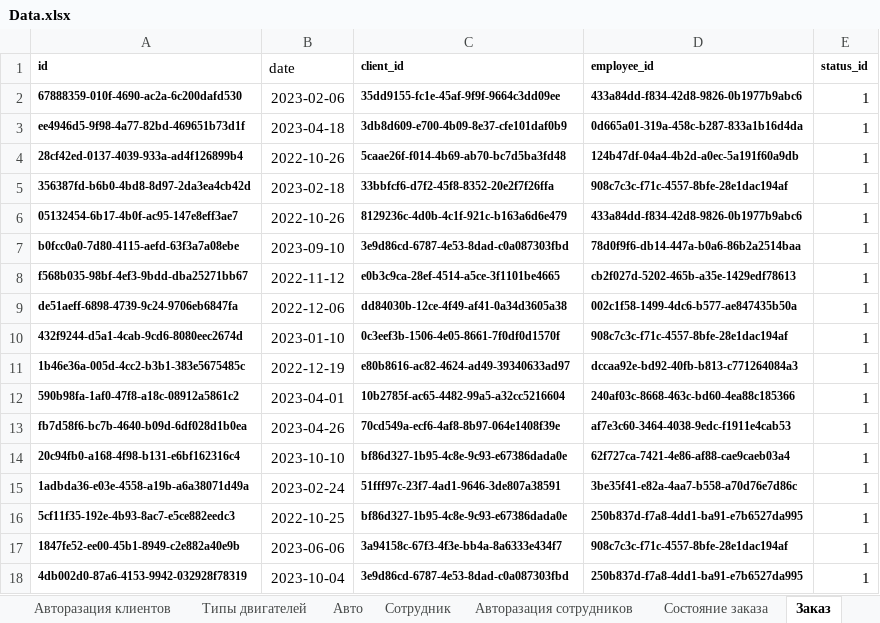
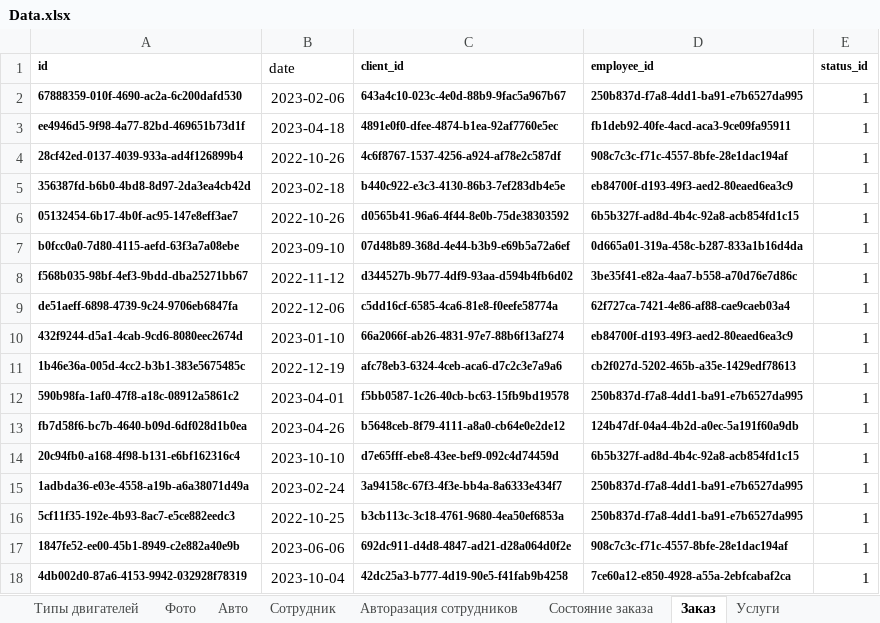
Before and after one commit to Citizen-code/CourseWork, an Excel workbook: Database/Data.xlsx, sheet Заказ, drawn as a sheet; only a part is shown; values as stored, in another font and other column widths than the file's, no borders; the diff covers the shown part only; the diff names each change by its address in the sheet, - before the commit and + after, or states it on an @@ line.

```diff
--- a/Database/Data.xlsx (sheet Заказ)
+++ b/Database/Data.xlsx (sheet Заказ)
+sheet tab: Фото
-C2 (client_id): 35dd9155-fc1e-45af-9f9f-9664c3dd09ee
+C2 (client_id): 643a4c10-023c-4e0d-88b9-9fac5a967b67
-D2 (employee_id): 433a84dd-f834-42d8-9826-0b1977b9abc6
+D2 (employee_id): 250b837d-f7a8-4dd1-ba91-e7b6527da995
-C3 (client_id): 3db8d609-e700-4b09-8e37-cfe101daf0b9
+C3 (client_id): 4891e0f0-dfee-4874-b1ea-92af7760e5ec
-D3 (employee_id): 0d665a01-319a-458c-b287-833a1b16d4da
+D3 (employee_id): fb1deb92-40fe-4acd-aca3-9ce09fa95911
-C4 (client_id): 5caae26f-f014-4b69-ab70-bc7d5ba3fd48
+C4 (client_id): 4c6f8767-1537-4256-a924-af78e2c587df
-D4 (employee_id): 124b47df-04a4-4b2d-a0ec-5a191f60a9db
+D4 (employee_id): 908c7c3c-f71c-4557-8bfe-28e1dac194af
-C5 (client_id): 33bbfcf6-d7f2-45f8-8352-20e2f7f26ffa
+C5 (client_id): b440c922-e3c3-4130-86b3-7ef283db4e5e
-D5 (employee_id): 908c7c3c-f71c-4557-8bfe-28e1dac194af
+D5 (employee_id): eb84700f-d193-49f3-aed2-80eaed6ea3c9
-C6 (client_id): 8129236c-4d0b-4c1f-921c-b163a6d6e479
+C6 (client_id): d0565b41-96a6-4f44-8e0b-75de38303592
-D6 (employee_id): 433a84dd-f834-42d8-9826-0b1977b9abc6
+D6 (employee_id): 6b5b327f-ad8d-4b4c-92a8-acb854fd1c15
-C7 (client_id): 3e9d86cd-6787-4e53-8dad-c0a087303fbd
+C7 (client_id): 07d48b89-368d-4e44-b3b9-e69b5a72a6ef
-D7 (employee_id): 78d0f9f6-db14-447a-b0a6-86b2a2514baa
+D7 (employee_id): 0d665a01-319a-458c-b287-833a1b16d4da
-C8 (client_id): e0b3c9ca-28ef-4514-a5ce-3f1101be4665
+C8 (client_id): d344527b-9b77-4df9-93aa-d594b4fb6d02
-D8 (employee_id): cb2f027d-5202-465b-a35e-1429edf78613
+D8 (employee_id): 3be35f41-e82a-4aa7-b558-a70d76e7d86c
-C9 (client_id): dd84030b-12ce-4f49-af41-0a34d3605a38
+C9 (client_id): c5dd16cf-6585-4ca6-81e8-f0eefe58774a
-D9 (employee_id): 002c1f58-1499-4dc6-b577-ae847435b50a
+D9 (employee_id): 62f727ca-7421-4e86-af88-cae9caeb03a4
-C10 (client_id): 0c3eef3b-1506-4e05-8661-7f0df0d1570f
+C10 (client_id): 66a2066f-ab26-4831-97e7-88b6f13af274
-D10 (employee_id): 908c7c3c-f71c-4557-8bfe-28e1dac194af
+D10 (employee_id): eb84700f-d193-49f3-aed2-80eaed6ea3c9
-C11 (client_id): e80b8616-ac82-4624-ad49-39340633ad97
+C11 (client_id): afc78eb3-6324-4ceb-aca6-d7c2c3e7a9a6
-D11 (employee_id): dccaa92e-bd92-40fb-b813-c771264084a3
+D11 (employee_id): cb2f027d-5202-465b-a35e-1429edf78613
-C12 (client_id): 10b2785f-ac65-4482-99a5-a32cc5216604
+C12 (client_id): f5bb0587-1c26-40cb-bc63-15fb9bd19578
-D12 (employee_id): 240af03c-8668-463c-bd60-4ea88c185366
+D12 (employee_id): 250b837d-f7a8-4dd1-ba91-e7b6527da995
-C13 (client_id): 70cd549a-ecf6-4af8-8b97-064e1408f39e
+C13 (client_id): b5648ceb-8f79-4111-a8a0-cb64e0e2de12
-D13 (employee_id): af7e3c60-3464-4038-9edc-f1911e4cab53
+D13 (employee_id): 124b47df-04a4-4b2d-a0ec-5a191f60a9db
-C14 (client_id): bf86d327-1b95-4c8e-9c93-e67386dada0e
+C14 (client_id): d7e65fff-ebe8-43ee-bef9-092c4d74459d
-D14 (employee_id): 62f727ca-7421-4e86-af88-cae9caeb03a4
+D14 (employee_id): 6b5b327f-ad8d-4b4c-92a8-acb854fd1c15
-C15 (client_id): 51fff97c-23f7-4ad1-9646-3de807a38591
+C15 (client_id): 3a94158c-67f3-4f3e-bb4a-8a6333e434f7
-D15 (employee_id): 3be35f41-e82a-4aa7-b558-a70d76e7d86c
+D15 (employee_id): 250b837d-f7a8-4dd1-ba91-e7b6527da995
-C16 (client_id): bf86d327-1b95-4c8e-9c93-e67386dada0e
+C16 (client_id): b3cb113c-3c18-4761-9680-4ea50ef6853a
-C17 (client_id): 3a94158c-67f3-4f3e-bb4a-8a6333e434f7
+C17 (client_id): 692dc911-d4d8-4847-ad21-d28a064d0f2e
-C18 (client_id): 3e9d86cd-6787-4e53-8dad-c0a087303fbd
+C18 (client_id): 42dc25a3-b777-4d19-90e5-f41fab9b4258
-D18 (employee_id): 250b837d-f7a8-4dd1-ba91-e7b6527da995
+D18 (employee_id): 7ce60a12-e850-4928-a55a-2ebfcabaf2ca
```
Also changed, not shown: 357 edited cells elsewhere in this sheet, sheet Список услуг, sheet Авто, sheet Сотрудник, 6 other files.
